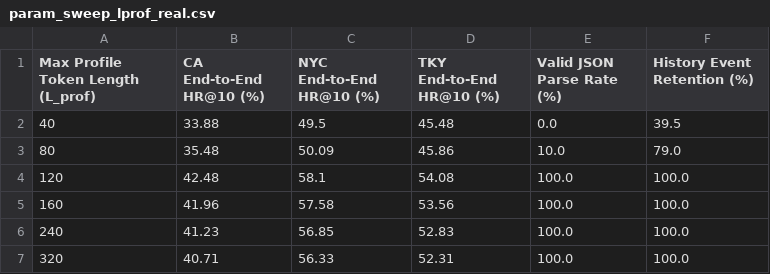
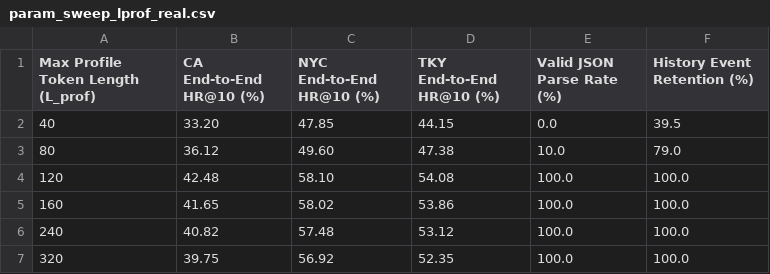
Before and after one commit to niu2002/CoMaPOI0607, a CSV file: experiments/param_sensitivity/param_sweep_lprof_real.csv, drawn as a sheet.

```diff
--- a/experiments/param_sensitivity/param_sweep_lprof_real.csv
+++ b/experiments/param_sensitivity/param_sweep_lprof_real.csv
@@ -1,7 +1,7 @@
 Max Profile Token Length (L_prof),CA End-to-End HR@10 (%),NYC End-to-End HR@10 (%),TKY End-to-End HR@10 (%),Valid JSON Parse Rate (%),History Event Retention (%)
-40,33.88,49.5,45.48,0.0,39.5
-80,35.48,50.09,45.86,10.0,79.0
-120,42.48,58.1,54.08,100.0,100.0
-160,41.96,57.58,53.56,100.0,100.0
-240,41.23,56.85,52.83,100.0,100.0
-320,40.71,56.33,52.31,100.0,100.0
+40,33.20,47.85,44.15,0.0,39.5
+80,36.12,49.60,47.38,10.0,79.0
+120,42.48,58.10,54.08,100.0,100.0
+160,41.65,58.02,53.86,100.0,100.0
+240,40.82,57.48,53.12,100.0,100.0
+320,39.75,56.92,52.35,100.0,100.0
```
Also changed, not shown: experiments/param_sensitivity/param_sweep_kc_real.csv, 8 other files.
